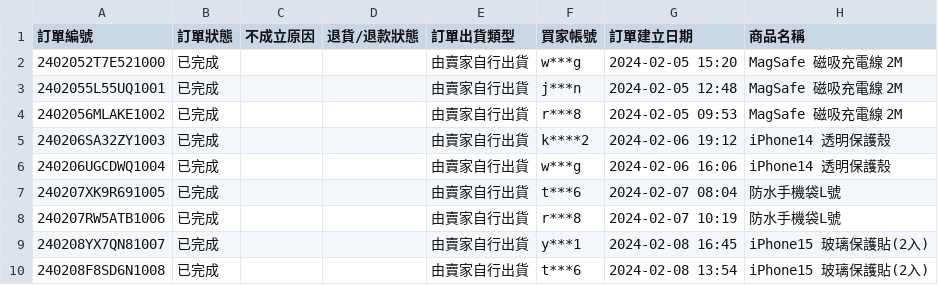
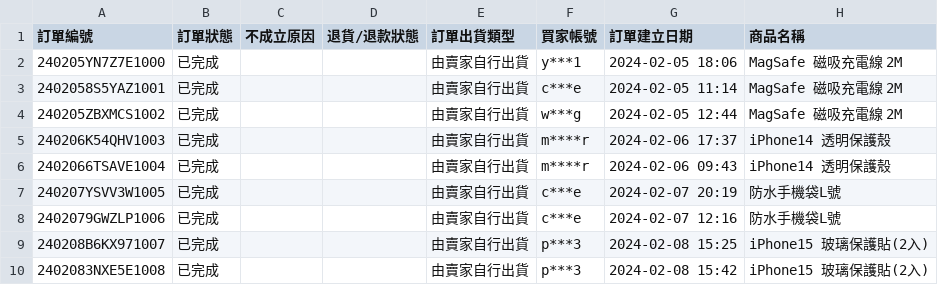
Before and after one commit to BrotherSupport/agent_auto_system, a CSV file: shopee/sample_data/scenario_2_ad_burn/sales_report.csv, drawn as a sheet; only a part is shown; the diff names each change by its address in the sheet, - before the commit and + after, or states it on an @@ line.

```diff
--- a/shopee/sample_data/scenario_2_ad_burn/sales_report.csv
+++ b/shopee/sample_data/scenario_2_ad_burn/sales_report.csv
-A2 (訂單編號): 2402052T7E521000
+A2 (訂單編號): 240205YN7Z7E1000
-F2 (買家帳號): w***g
+F2 (買家帳號): y***1
-G2 (訂單建立日期): 2024-02-05 15:20
+G2 (訂單建立日期): 2024-02-05 18:06
-A3 (訂單編號): 2402055L55UQ1001
+A3 (訂單編號): 2402058S5YAZ1001
-F3 (買家帳號): j***n
+F3 (買家帳號): c***e
-G3 (訂單建立日期): 2024-02-05 12:48
+G3 (訂單建立日期): 2024-02-05 11:14
-A4 (訂單編號): 2402056MLAKE1002
+A4 (訂單編號): 240205ZBXMCS1002
-F4 (買家帳號): r***8
+F4 (買家帳號): w***g
-G4 (訂單建立日期): 2024-02-05 09:53
+G4 (訂單建立日期): 2024-02-05 12:44
-A5 (訂單編號): 240206SA32ZY1003
+A5 (訂單編號): 240206K54QHV1003
-F5 (買家帳號): k****2
+F5 (買家帳號): m****r
-G5 (訂單建立日期): 2024-02-06 19:12
+G5 (訂單建立日期): 2024-02-06 17:37
-A6 (訂單編號): 240206UGCDWQ1004
+A6 (訂單編號): 2402066TSAVE1004
-F6 (買家帳號): w***g
+F6 (買家帳號): m****r
-G6 (訂單建立日期): 2024-02-06 16:06
+G6 (訂單建立日期): 2024-02-06 09:43
-A7 (訂單編號): 240207XK9R691005
+A7 (訂單編號): 240207YSVV3W1005
-F7 (買家帳號): t***6
+F7 (買家帳號): c***e
-G7 (訂單建立日期): 2024-02-07 08:04
+G7 (訂單建立日期): 2024-02-07 20:19
-A8 (訂單編號): 240207RW5ATB1006
+A8 (訂單編號): 2402079GWZLP1006
-F8 (買家帳號): r***8
+F8 (買家帳號): c***e
-G8 (訂單建立日期): 2024-02-07 10:19
+G8 (訂單建立日期): 2024-02-07 12:16
-A9 (訂單編號): 240208YX7QN81007
+A9 (訂單編號): 240208B6KX971007
-F9 (買家帳號): y***1
+F9 (買家帳號): p***3
-G9 (訂單建立日期): 2024-02-08 16:45
+G9 (訂單建立日期): 2024-02-08 15:25
-A10 (訂單編號): 240208F8SD6N1008
+A10 (訂單編號): 2402083NXE5E1008
-F10 (買家帳號): t***6
+F10 (買家帳號): p***3
-G10 (訂單建立日期): 2024-02-08 13:54
+G10 (訂單建立日期): 2024-02-08 15:42
```
Also changed, not shown: shopee/sample_data/scenario_1_healthy/ads_discount.csv, shopee/sample_data/scenario_1_healthy/sales_report.csv, 14 other files.
